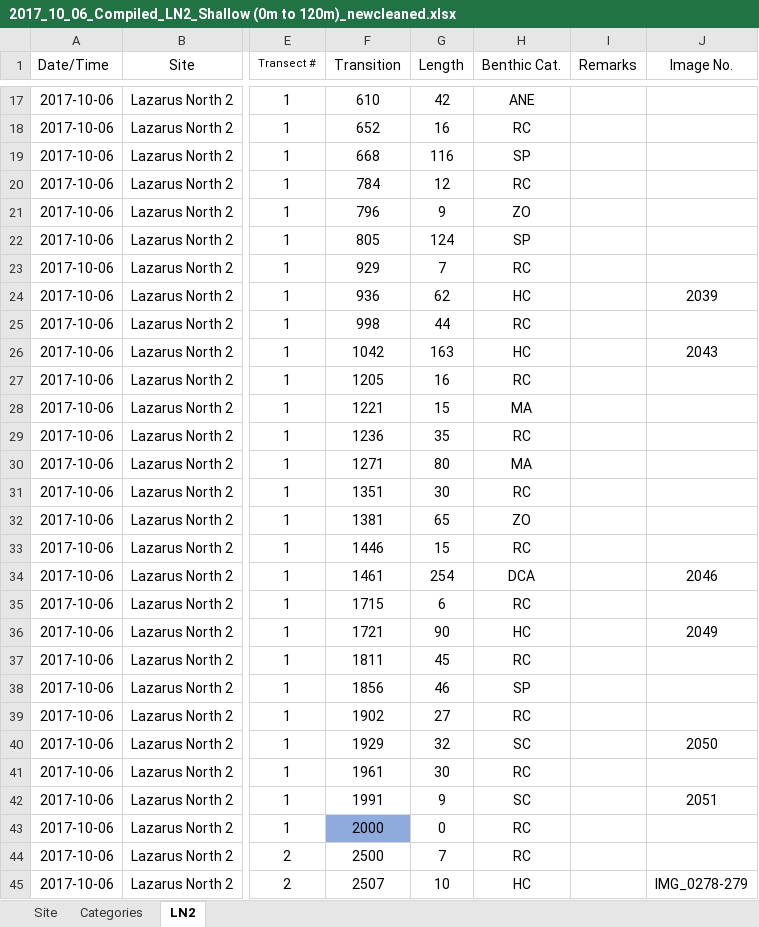
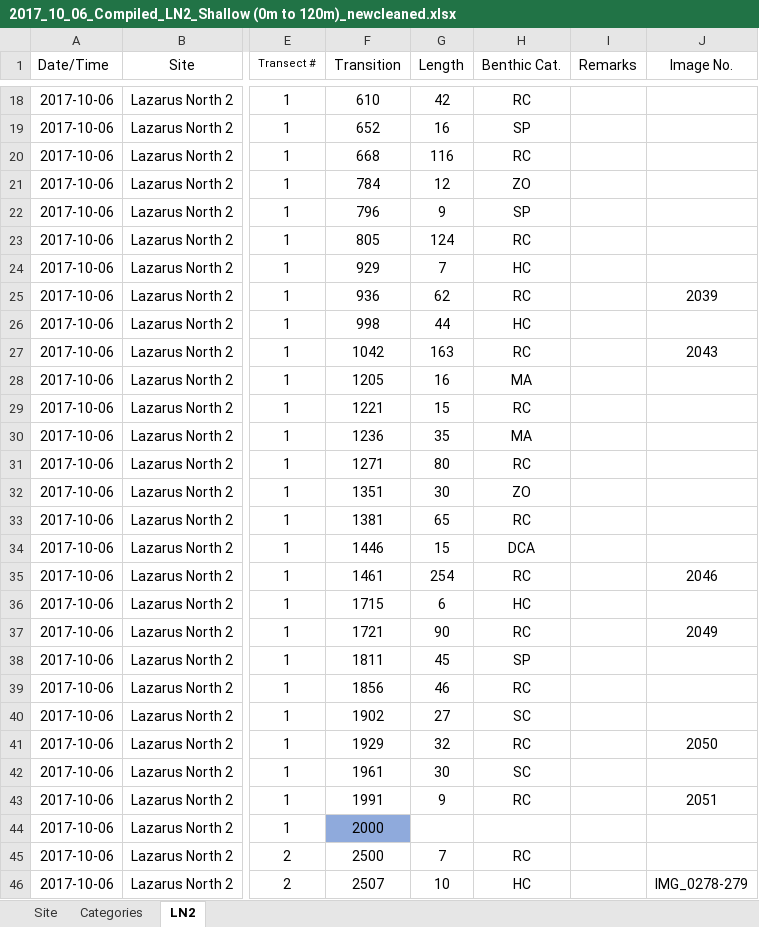
Before and after one commit to yeozy95/UROPS, an Excel workbook: R/2017_10_06_Compiled_LN2_Shallow (0m to 120m)_newcleaned.xlsx, sheet LN2, drawn as a sheet; only a part is shown, gaps mark what is left out; values as stored, in another font and other column widths than the file's, no borders; addresses are those after the commit; the diff covers the shown part only; the diff names each change by its address in the sheet, - before the commit and + after, or states it on an @@ line.

```diff
--- a/R/2017_10_06_Compiled_LN2_Shallow (0m to 120m)_newcleaned.xlsx (sheet LN2)
+++ b/R/2017_10_06_Compiled_LN2_Shallow (0m to 120m)_newcleaned.xlsx (sheet LN2)
-H18 (Benthic Cat.): ANE
+H18 (Benthic Cat.): RC
-H19 (Benthic Cat.): RC
+H19 (Benthic Cat.): SP
-H20 (Benthic Cat.): SP
+H20 (Benthic Cat.): RC
-H21 (Benthic Cat.): RC
+H21 (Benthic Cat.): ZO
-H22 (Benthic Cat.): ZO
+H22 (Benthic Cat.): SP
-H23 (Benthic Cat.): SP
+H23 (Benthic Cat.): RC
-H24 (Benthic Cat.): RC
+H24 (Benthic Cat.): HC
-H25 (Benthic Cat.): HC
+H25 (Benthic Cat.): RC
-H26 (Benthic Cat.): RC
+H26 (Benthic Cat.): HC
-H27 (Benthic Cat.): HC
+H27 (Benthic Cat.): RC
-H28 (Benthic Cat.): RC
+H28 (Benthic Cat.): MA
-H29 (Benthic Cat.): MA
+H29 (Benthic Cat.): RC
-H30 (Benthic Cat.): RC
+H30 (Benthic Cat.): MA
-H31 (Benthic Cat.): MA
+H31 (Benthic Cat.): RC
-H32 (Benthic Cat.): RC
+H32 (Benthic Cat.): ZO
-H33 (Benthic Cat.): ZO
+H33 (Benthic Cat.): RC
-H34 (Benthic Cat.): RC
+H34 (Benthic Cat.): DCA
-H35 (Benthic Cat.): DCA
+H35 (Benthic Cat.): RC
-H36 (Benthic Cat.): RC
+H36 (Benthic Cat.): HC
-H37 (Benthic Cat.): HC
+H37 (Benthic Cat.): RC
-H38 (Benthic Cat.): RC
+H38 (Benthic Cat.): SP
-H39 (Benthic Cat.): SP
+H39 (Benthic Cat.): RC
-H40 (Benthic Cat.): RC
+H40 (Benthic Cat.): SC
-H41 (Benthic Cat.): SC
+H41 (Benthic Cat.): RC
-H42 (Benthic Cat.): RC
+H42 (Benthic Cat.): SC
-H43 (Benthic Cat.): SC
+H43 (Benthic Cat.): RC
-G44 (Length): 0
+G44 (Length): (empty)
-H44 (Benthic Cat.): RC
+H44 (Benthic Cat.): (empty)
```
Also changed, not shown: 1 added row and 16 edited cells elsewhere in this sheet, formulas that keep their value, R/2017_07_27_Completed_LW1_deep (-5m to 95m)_newcleaned.xlsx, R/2017_08_28_Completed_SemakauSeawall_Shallow (0m to 120m)_newcleaned.xlsx, 2 other files.
